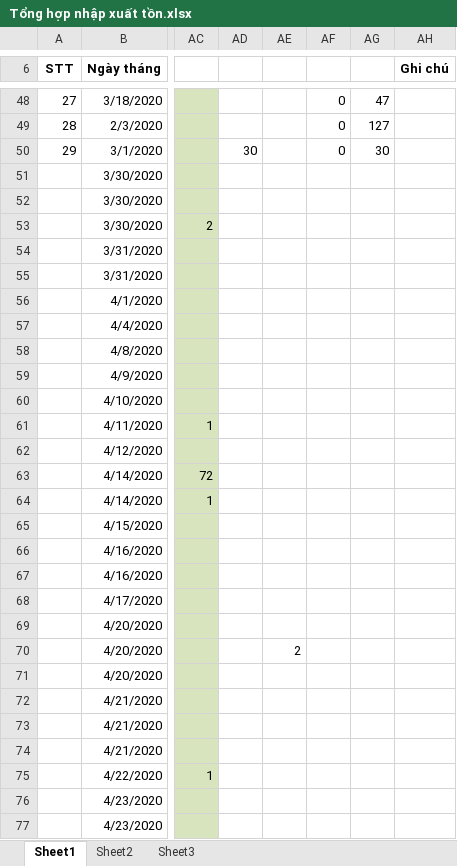
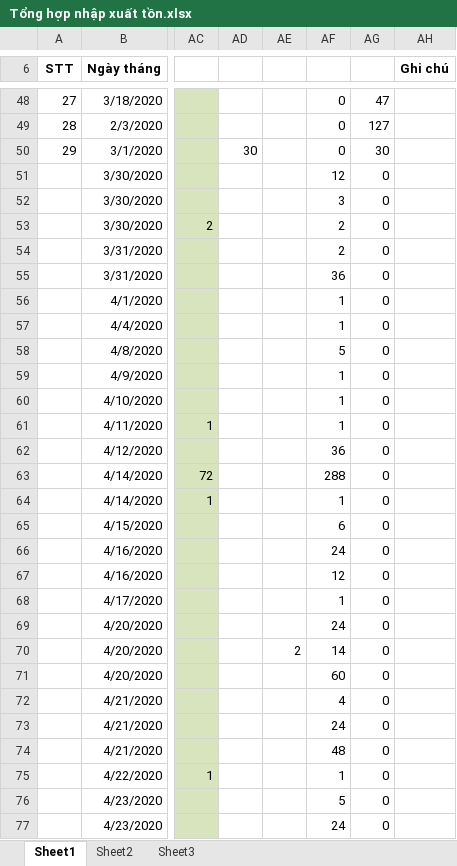
Before and after one commit to lexusna98/HangWorkspace, an Excel workbook: KẾ TOÁN - THÁI HẰNG/Tổng hợp nhập xuất tồn.xlsx, sheet Sheet1, drawn as a sheet; only a part is shown, gaps mark what is left out; values as stored, in another font and other column widths than the file's, no borders; the diff covers the shown part only; the diff names each change by its address in the sheet, - before the commit and + after, or states it on an @@ line.

Commit message:
Update Tổng hợp nhập xuất tồn.xlsx

```diff
--- a/KẾ TOÁN - THÁI HẰNG/Tổng hợp nhập xuất tồn.xlsx (sheet Sheet1)
+++ b/KẾ TOÁN - THÁI HẰNG/Tổng hợp nhập xuất tồn.xlsx (sheet Sheet1)
-AF51: (empty)
+AF51: 12
-AG51:AG77: (empty)
+AG51:AG77: 0
-AF52: (empty)
+AF52: 3
-AF53:AF54: (empty)
+AF53:AF54: 2
-AF55: (empty)
+AF55: 36
-AF56:AF57: (empty)
+AF56:AF57: 1
-AF58: (empty)
+AF58: 5
-AF59:AF61: (empty)
+AF59:AF61: 1
-AF62: (empty)
+AF62: 36
-AF63: (empty)
+AF63: 288
-AF64: (empty)
+AF64: 1
-AF65: (empty)
+AF65: 6
-AF66: (empty)
+AF66: 24
-AF67: (empty)
+AF67: 12
-AF68: (empty)
+AF68: 1
-AF69: (empty)
+AF69: 24
-AF70: (empty)
+AF70: 14
-AF71: (empty)
+AF71: 60
-AF72: (empty)
+AF72: 4
-AF73: (empty)
+AF73: 24
-AF74: (empty)
+AF74: 48
-AF75: (empty)
+AF75: 1
-AF76: (empty)
+AF76: 5
-AF77: (empty)
+AF77: 24
```
Also changed, not shown: 14 added rows, 5 removed rows and 131 edited cells elsewhere in this sheet, sheet Sheet2.
